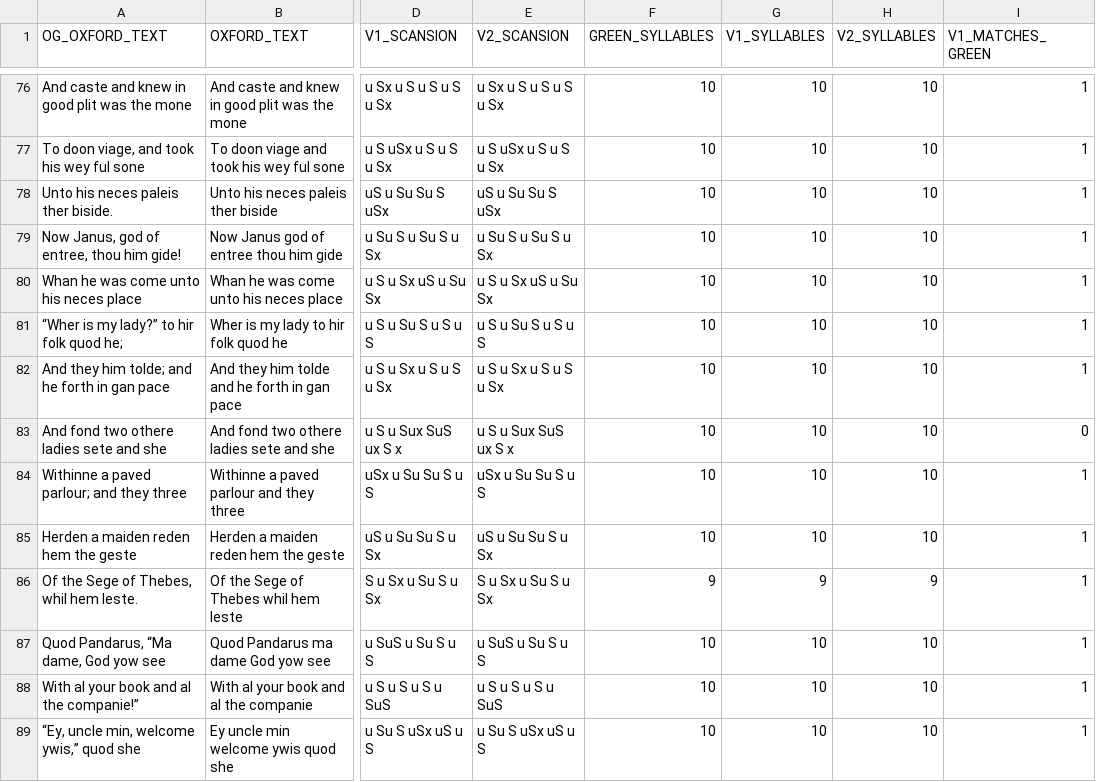
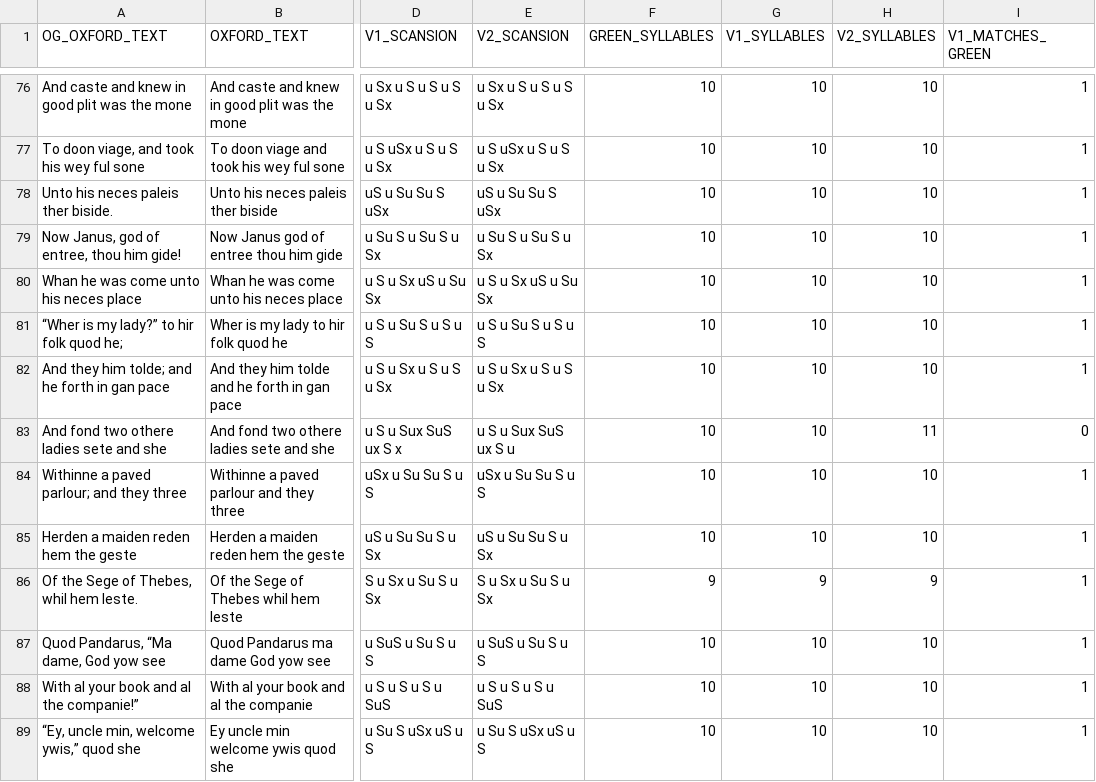
Before and after one commit to lchenplotkin/oxford_august, a CSV file: july_2026/scansion_analysis/v1_v2_green_comparison.csv, drawn as a sheet; only a part is shown, gaps mark what is left out; the diff names each change by its address in the sheet, - before the commit and + after, or states it on an @@ line.

```diff
--- a/july_2026/scansion_analysis/v1_v2_green_comparison.csv
+++ b/july_2026/scansion_analysis/v1_v2_green_comparison.csv
-E83 (V2_SCANSION): u S u Sux SuS ux S x
+E83 (V2_SCANSION): u S u Sux SuS ux S u
-H83 (V2_SYLLABLES): 10
+H83 (V2_SYLLABLES): 11
```
Also changed, not shown: july_2026/scansion_analysis/still_wrong.csv, 1 other file.
